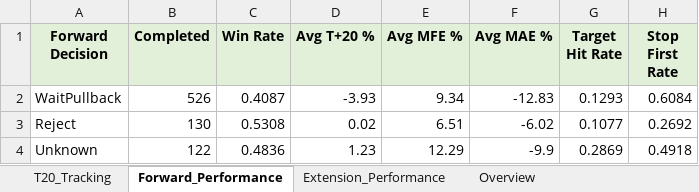
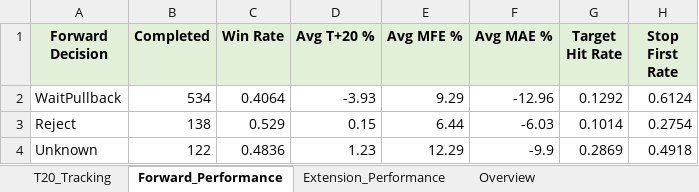
Before and after one commit to Gary172Lee/iSecretary-LIFF, an Excel workbook: data/swing_performance_analysis.xlsx, sheet Forward_Performance, drawn as a sheet; values as stored, in another font and other column widths than the file's, no borders; the diff names each change by its address in the sheet, - before the commit and + after, or states it on an @@ line.

```diff
--- a/data/swing_performance_analysis.xlsx (sheet Forward_Performance)
+++ b/data/swing_performance_analysis.xlsx (sheet Forward_Performance)
-B2 (Completed): 526
+B2 (Completed): 534
-C2 (Win Rate): 0.4087
+C2 (Win Rate): 0.4064
-E2 (Avg MFE %): 9.34
+E2 (Avg MFE %): 9.29
-F2 (Avg MAE %): -12.83
+F2 (Avg MAE %): -12.96
-G2 (Target Hit Rate): 0.1293
+G2 (Target Hit Rate): 0.1292
-H2 (Stop First Rate): 0.6084
+H2 (Stop First Rate): 0.6124
-B3 (Completed): 130
+B3 (Completed): 138
-C3 (Win Rate): 0.5308
+C3 (Win Rate): 0.529
-D3 (Avg T+20 %): 0.02
+D3 (Avg T+20 %): 0.15
-E3 (Avg MFE %): 6.51
+E3 (Avg MFE %): 6.44
-F3 (Avg MAE %): -6.02
+F3 (Avg MAE %): -6.03
-G3 (Target Hit Rate): 0.1077
+G3 (Target Hit Rate): 0.1014
-H3 (Stop First Rate): 0.2692
+H3 (Stop First Rate): 0.2754
```
Also changed, not shown: sheet T20_Tracking, sheet Extension_Performance, sheet Overview, data/swing_user_watchlist_analysis.xlsx, 17 other files.
